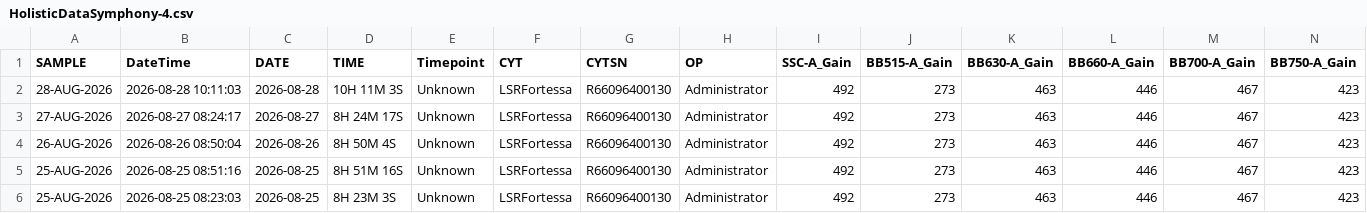
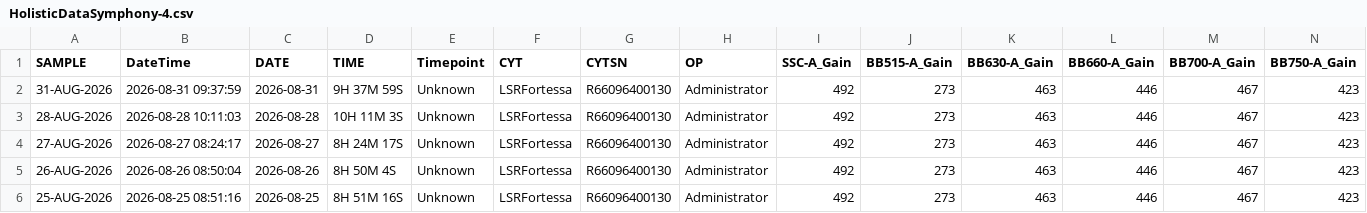
Before and after one commit to ncolven/InstrumentQC, a CSV file: data/Symphony-4/Archive/HolisticDataSymphony-4.csv, drawn as a sheet; only a part is shown; the shorter side is filled out with more unchanged rows; rows hold the shown columns only; the diff names each change by its address in the sheet, - before the commit and + after, or states it on an @@ line.

Commit message:
Update for Symphony-4 on 2026-08-31

```diff
--- a/data/Symphony-4/Archive/HolisticDataSymphony-4.csv
+++ b/data/Symphony-4/Archive/HolisticDataSymphony-4.csv
+row 2: 31-AUG-2026 | 2026-08-31 09:37:59 | 2026-08-31 | 9H 37M 59S | Unknown | LSRFortessa | R66096400130 | Administrator | 492 | 273 | 463 | 446 | 467 | 423
```
